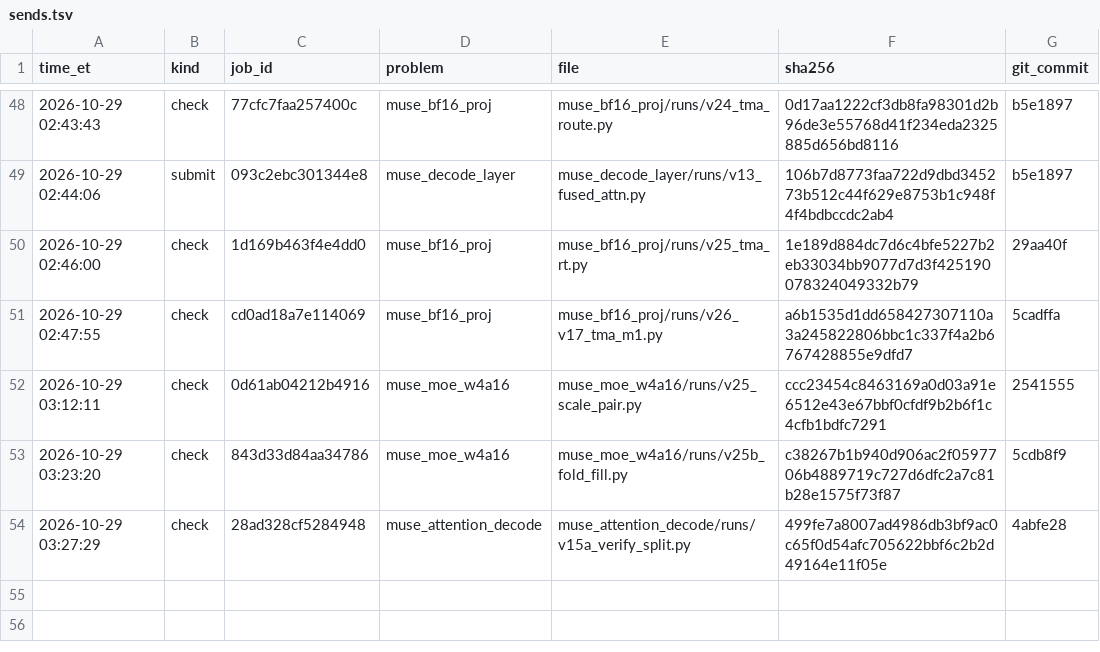
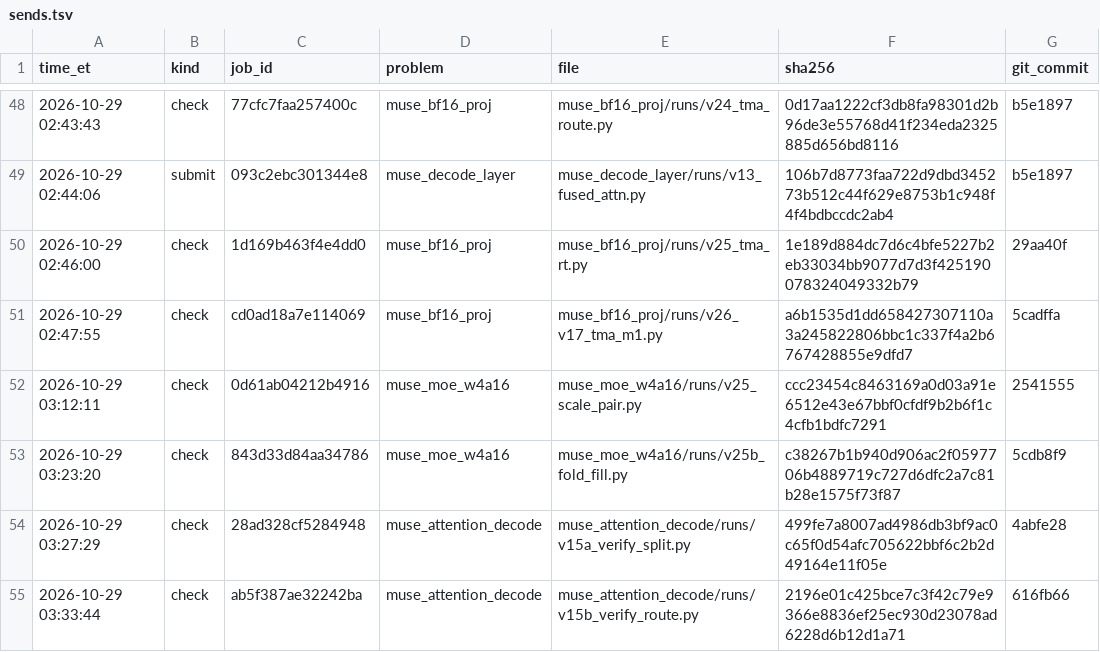
Before and after one commit to arman-dogru/open-kernel-challenge, a TSV file: sends.tsv, drawn as a sheet; only a part is shown, gaps mark what is left out; the diff names each change by its address in the sheet, - before the commit and + after, or states it on an @@ line.

Commit message:
attention v15b check ab5f387ae32242ba 1.376x; STATUS (v15 session, quotas, r6 n2 caveat)

```diff
--- a/sends.tsv
+++ b/sends.tsv
+row 55: 2026-10-29 03:33:44 | check | ab5f387ae32242ba | muse_attention_decode | muse_attention_decode/runs/v15b_verify_route.py | 2196e01c425bce7c3f42c79e9366e8836ef25ec930d23078ad6228d6b12d1a71 | 616fb66
```
Also changed, not shown: 4 other files.
